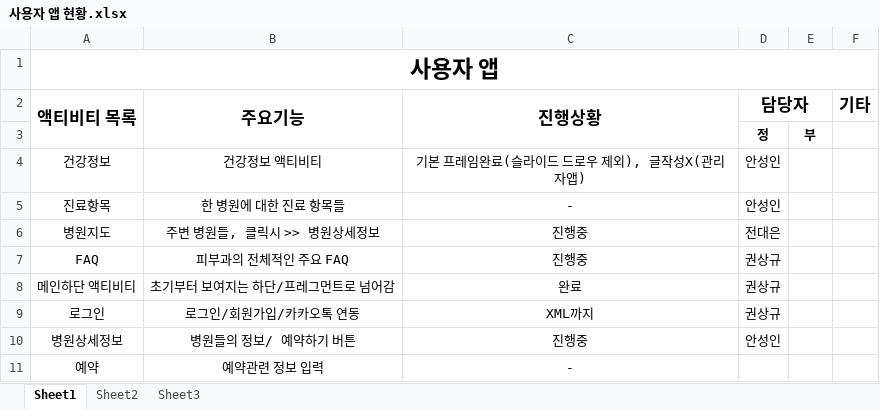
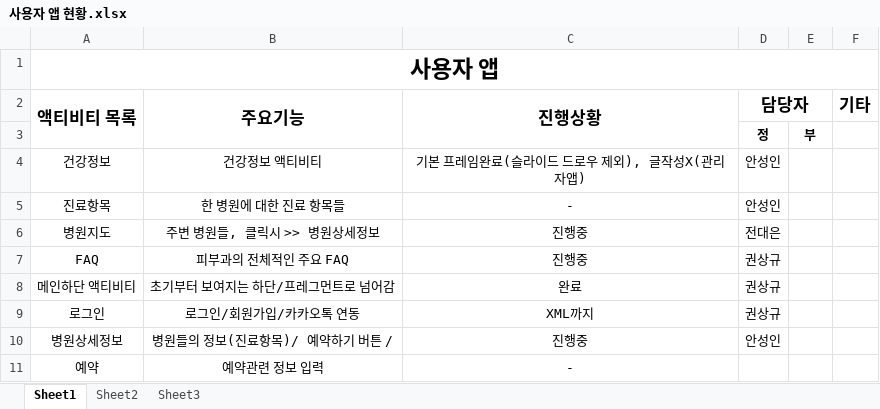
Before and after one commit to sangkyukwon/samplee, an Excel workbook: 사용자 앱 현황.xlsx, sheet Sheet1, drawn as a sheet; values as stored, in another font and other column widths than the file's, no borders; the diff names each change by its address in the sheet, - before the commit and + after, or states it on an @@ line.

Commit message:
no message

```diff
--- a/사용자 앱 현황.xlsx (sheet Sheet1)
+++ b/사용자 앱 현황.xlsx (sheet Sheet1)
-B10 (주요기능): 병원들의 정보/ 예약하기 버튼
+B10 (주요기능): 병원들의 정보(진료항목)/ 예약하기 버튼 /
```
